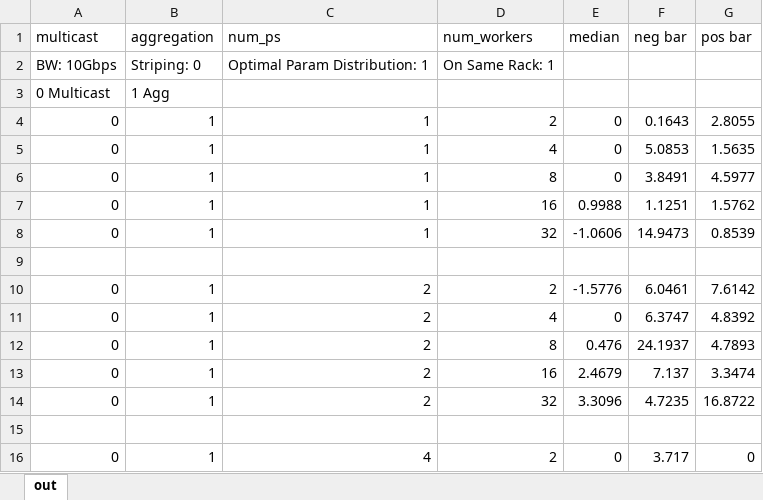
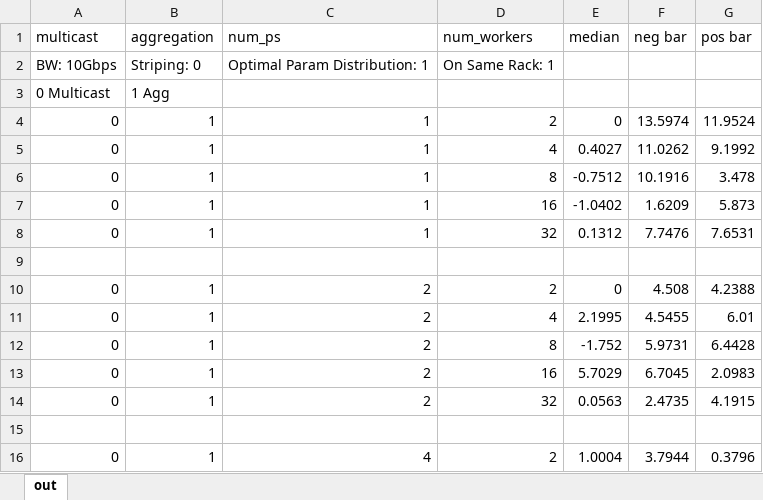
Before and after one commit to mchang6137/networkml, an Excel workbook: distributed-tensorflow-simulator/exp_results/inception-v3/graphs/10gbps_inrack_even_nostriping.xlsx, sheet out, drawn as a sheet; only a part is shown; values as stored, in another font and other column widths than the file's, no borders; charts and pictures not drawn; the diff covers the shown part only; the diff names each change by its address in the sheet, - before the commit and + after, or states it on an @@ line.

Commit message:
add right graph for inception 10gbps, in rack, even, no striping

```diff
--- a/distributed-tensorflow-simulator/exp_results/inception-v3/graphs/10gbps_inrack_even_nostriping.xlsx (sheet out)
+++ b/distributed-tensorflow-simulator/exp_results/inception-v3/graphs/10gbps_inrack_even_nostriping.xlsx (sheet out)
-F4 (neg bar): 0.1643
+F4 (neg bar): 13.5974
-G4 (pos bar): 2.8055
+G4 (pos bar): 11.9524
-E5 (median): 0
+E5 (median): 0.4027
-F5 (neg bar): 5.0853
+F5 (neg bar): 11.0262
-G5 (pos bar): 1.5635
+G5 (pos bar): 9.1992
-E6 (median): 0
+E6 (median): -0.7512
-F6 (neg bar): 3.8491
+F6 (neg bar): 10.1916
-G6 (pos bar): 4.5977
+G6 (pos bar): 3.478
-E7 (median): 0.9988
+E7 (median): -1.0402
-F7 (neg bar): 1.1251
+F7 (neg bar): 1.6209
-G7 (pos bar): 1.5762
+G7 (pos bar): 5.873
-E8 (median): -1.0606
+E8 (median): 0.1312
-F8 (neg bar): 14.9473
+F8 (neg bar): 7.7476
-G8 (pos bar): 0.8539
+G8 (pos bar): 7.6531
-E10 (median): -1.5776
+E10 (median): 0
-F10 (neg bar): 6.0461
+F10 (neg bar): 4.508
-G10 (pos bar): 7.6142
+G10 (pos bar): 4.2388
-E11 (median): 0
+E11 (median): 2.1995
-F11 (neg bar): 6.3747
+F11 (neg bar): 4.5455
-G11 (pos bar): 4.8392
+G11 (pos bar): 6.01
-E12 (median): 0.476
+E12 (median): -1.752
-F12 (neg bar): 24.1937
+F12 (neg bar): 5.9731
-G12 (pos bar): 4.7893
+G12 (pos bar): 6.4428
-E13 (median): 2.4679
+E13 (median): 5.7029
-F13 (neg bar): 7.137
+F13 (neg bar): 6.7045
-G13 (pos bar): 3.3474
+G13 (pos bar): 2.0983
-E14 (median): 3.3096
+E14 (median): 0.0563
-F14 (neg bar): 4.7235
+F14 (neg bar): 2.4735
-G14 (pos bar): 16.8722
+G14 (pos bar): 4.1915
-E16 (median): 0
+E16 (median): 1.0004
-F16 (neg bar): 3.717
+F16 (neg bar): 3.7944
-G16 (pos bar): 0
+G16 (pos bar): 0.3796
```
Also changed, not shown: 176 edited cells elsewhere in this sheet, charts or pictures, 1 other file.
